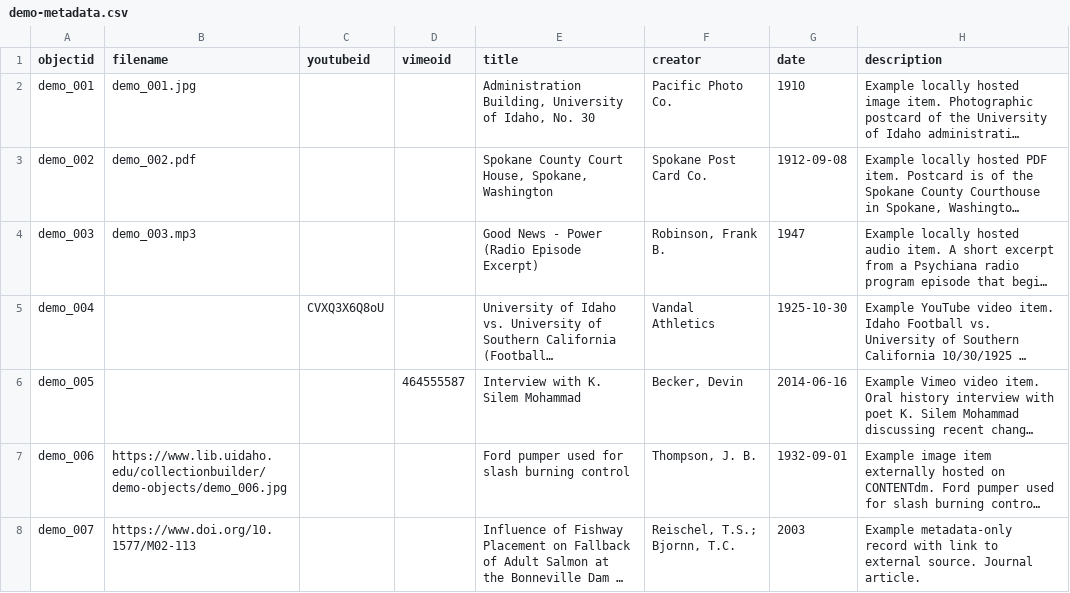
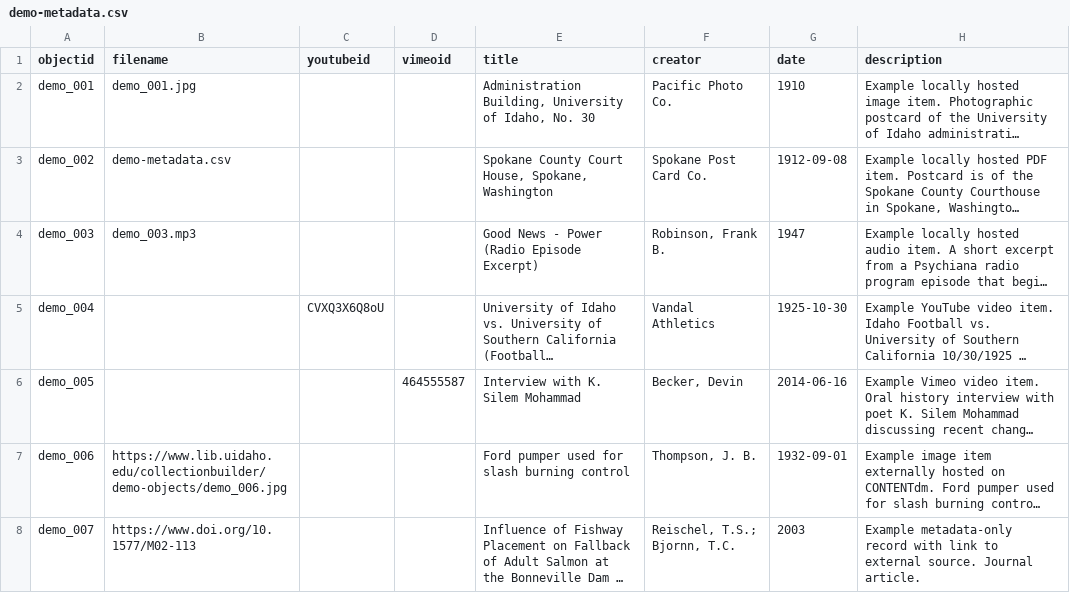
Before and after one commit to kei-maker3/coffee-hunt, a CSV file: _data/demo-metadata.csv, drawn as a sheet; only a part is shown; long unchanged cells end in …; the diff names each change by its address in the sheet, - before the commit and + after, or states it on an @@ line.

Commit message:
Update demo-metadata.csv with new entries

```diff
--- a/_data/demo-metadata.csv
+++ b/_data/demo-metadata.csv
-B3 (filename): demo_002.pdf
+B3 (filename): demo-metadata.csv
```
